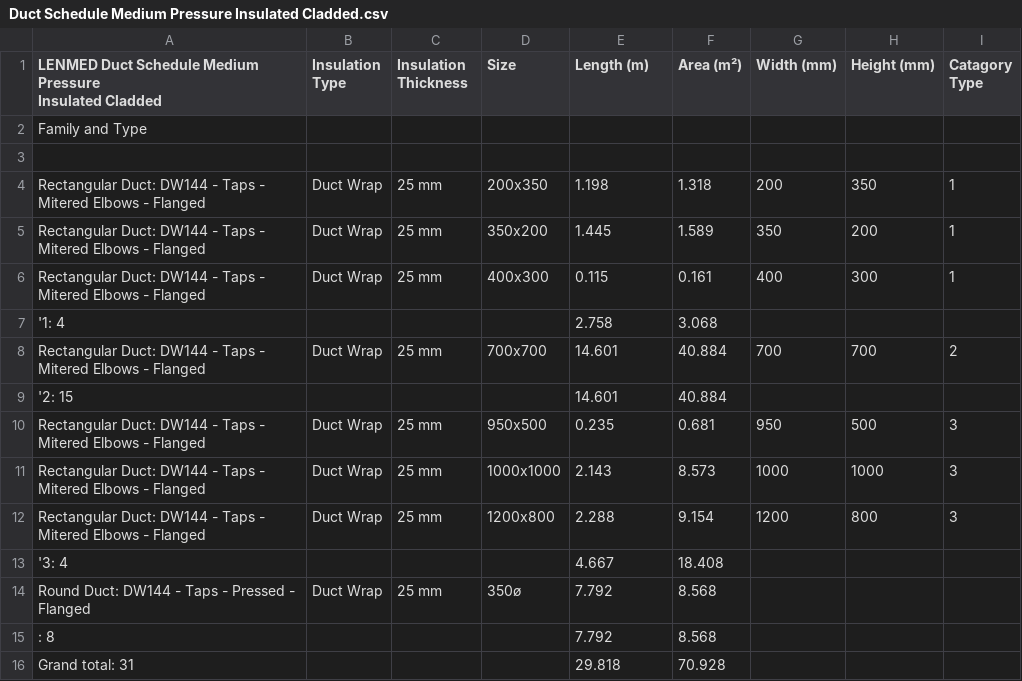
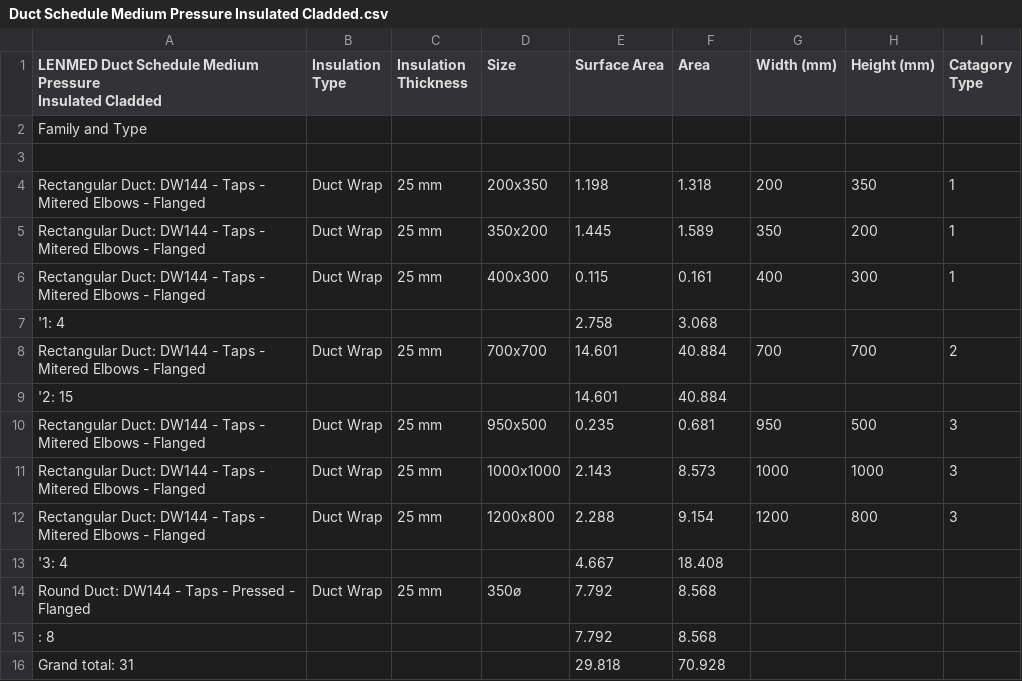
Before and after one commit to paulnel-zutari/HackOne, a CSV file: data/Duct Schedule Medium Pressure Insulated Cladded.csv, drawn as a sheet.

```diff
--- a/data/Duct Schedule Medium Pressure Insulated Cladded.csv
+++ b/data/Duct Schedule Medium Pressure Insulated Cladded.csv
@@ -1,3 +1,3 @@
-"LENMED Duct Schedule Medium Pressure
-Insulated Cladded",Insulation Type,Insulation Thickness,Size,Length (m),Area (m²),Width (mm),Height (mm),Catagory Type
+"LENMED Duct Schedule Medium Pressure
+Insulated Cladded",Insulation Type,Insulation Thickness,Size,Surface Area,Area,Width (mm),Height (mm),Catagory Type
 Family and Type,,,,,,,,
```
Also changed, not shown: 3 other files.
